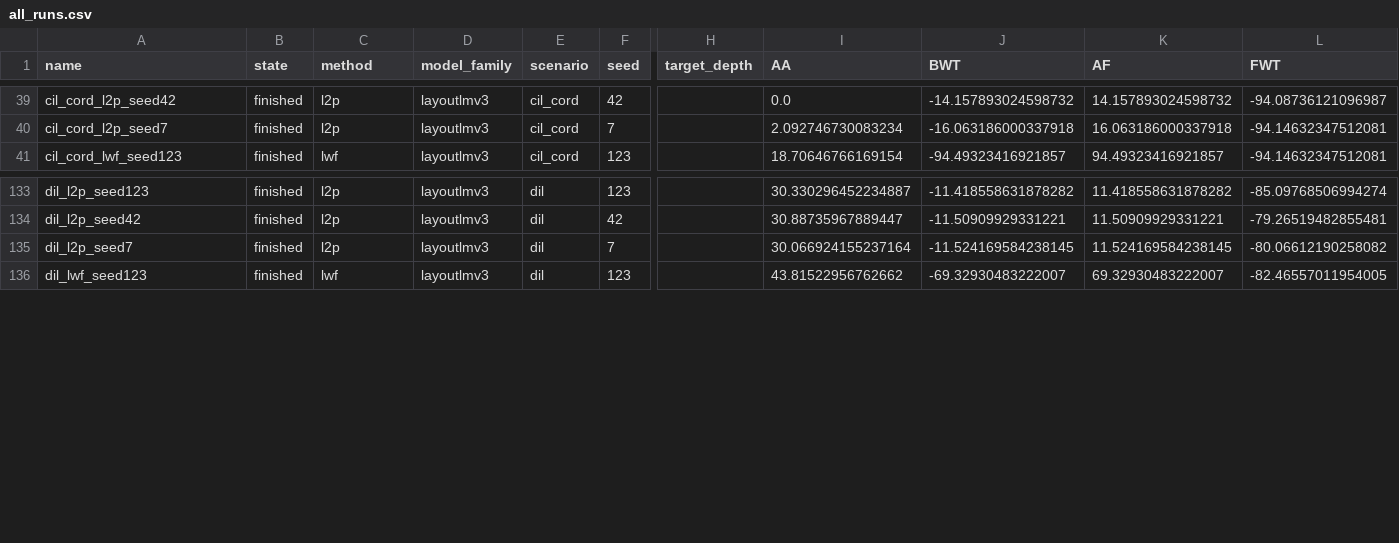
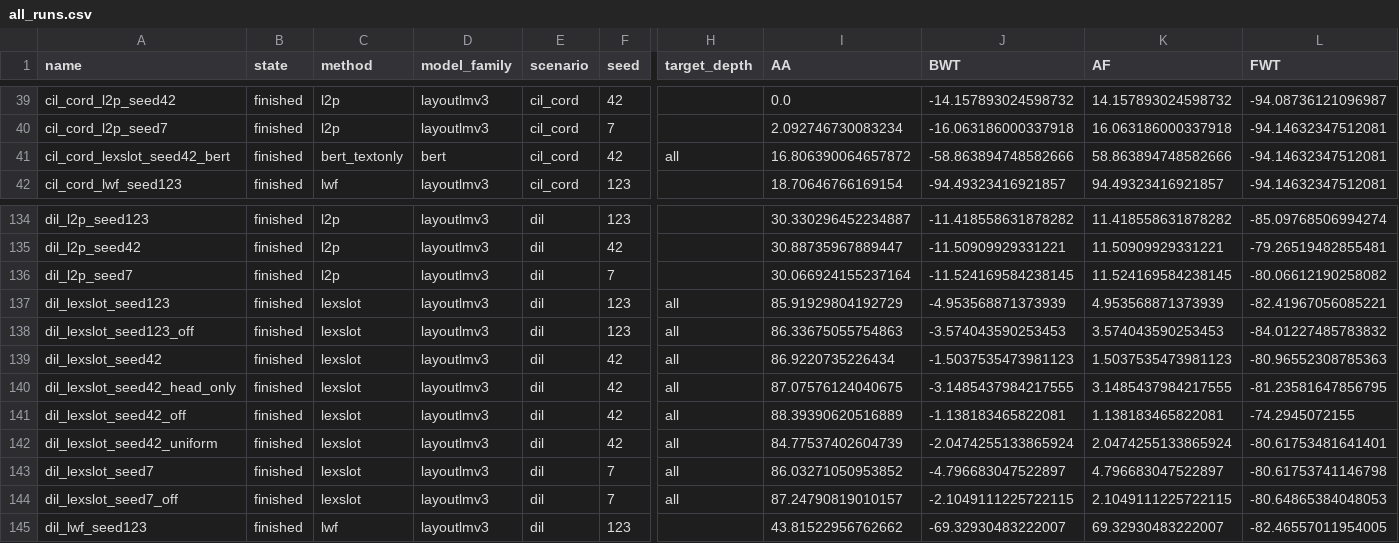
Before and after one commit to hoangthanh283/CLUE, a CSV file: results/all_runs.csv, drawn as a sheet; only a part is shown, gaps mark what is left out; rows hold the shown columns only; the diff names each change by its address in the sheet, - before the commit and + after, or states it on an @@ line.

Commit message:
chore(results): refresh analysis pivots and forgetting-curve figure
Regenerated by analyze_results.py during the BWT-table change. The tracked
.tex tables (table_main/ablation) are kept at their hand-maintained versions
since the parser cannot yet emit the LexSlot row; these CSV pivots and the
figure are pure pipeline outputs.

```diff
--- a/results/all_runs.csv
+++ b/results/all_runs.csv
+row 41: cil_cord_lexslot_seed42_bert | finished | bert_textonly | bert | cil_cord | 42 | all | 16.806390064657872 | -58.863894748582666 | 58.863894748582666 | -94.14632347512081
+row 137: dil_lexslot_seed123 | finished | lexslot | layoutlmv3 | dil | 123 | all | 85.91929804192729 | -4.953568871373939 | 4.953568871373939 | -82.41967056085221
+row 138: dil_lexslot_seed123_off | finished | lexslot | layoutlmv3 | dil | 123 | all | 86.33675055754863 | -3.574043590253453 | 3.574043590253453 | -84.01227485783832
+row 139: dil_lexslot_seed42 | finished | lexslot | layoutlmv3 | dil | 42 | all | 86.9220735226434 | -1.5037535473981123 | 1.5037535473981123 | -80.96552308785363
+row 140: dil_lexslot_seed42_head_only | finished | lexslot | layoutlmv3 | dil | 42 | all | 87.07576124040675 | -3.1485437984217555 | 3.1485437984217555 | -81.23581647856795
+row 141: dil_lexslot_seed42_off | finished | lexslot | layoutlmv3 | dil | 42 | all | 88.39390620516889 | -1.138183465822081 | 1.138183465822081 | -74.2945072155
+row 142: dil_lexslot_seed42_uniform | finished | lexslot | layoutlmv3 | dil | 42 | all | 84.77537402604739 | -2.0474255133865924 | 2.0474255133865924 | -80.61753481641401
+row 143: dil_lexslot_seed7 | finished | lexslot | layoutlmv3 | dil | 7 | all | 86.03271050953852 | -4.796683047522897 | 4.796683047522897 | -80.61753741146798
+row 144: dil_lexslot_seed7_off | finished | lexslot | layoutlmv3 | dil | 7 | all | 87.24790819010157 | -2.1049111225722115 | 2.1049111225722115 | -80.64865384048053
```
Also changed, not shown: results/pivot_AA.csv, results/pivot_AF.csv, 3 other files.
